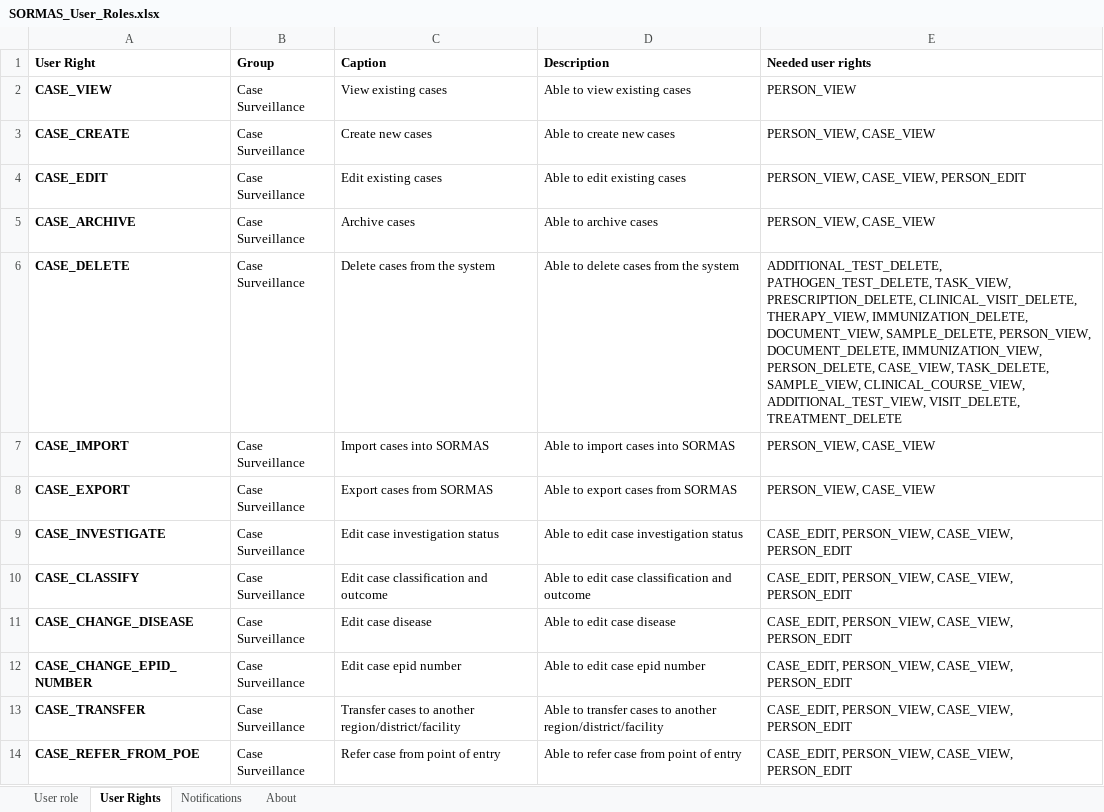
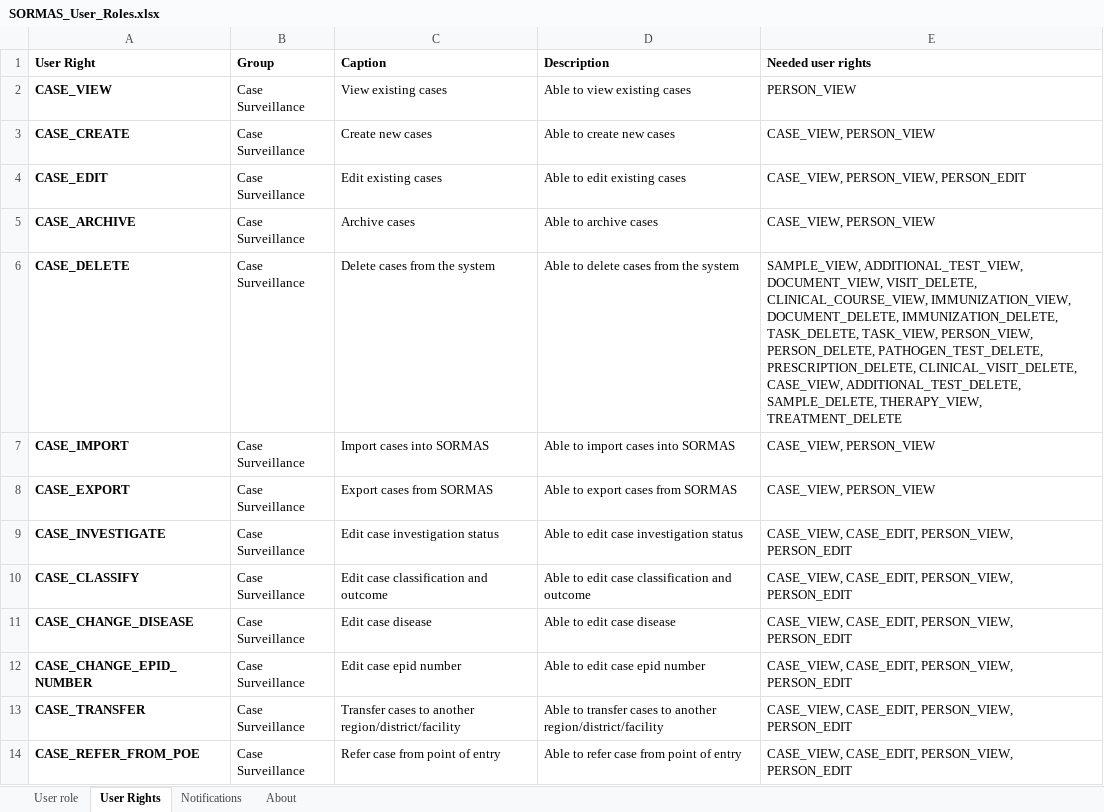
Before and after one commit to SORMAS-Foundation/SORMAS-Project, an Excel workbook: sormas-api/src/main/resources/doc/SORMAS_User_Roles.xlsx, sheet User Rights, drawn as a sheet; only a part is shown; values as stored, in another font and other column widths than the file's, no borders; the diff covers the shown part only; the diff names each change by its address in the sheet, - before the commit and + after, or states it on an @@ line.

```diff
--- a/sormas-api/src/main/resources/doc/SORMAS_User_Roles.xlsx (sheet User Rights)
+++ b/sormas-api/src/main/resources/doc/SORMAS_User_Roles.xlsx (sheet User Rights)
-E3 (Needed user rights): PERSON_VIEW, CASE_VIEW
+E3 (Needed user rights): CASE_VIEW, PERSON_VIEW
-E4 (Needed user rights): PERSON_VIEW, CASE_VIEW, PERSON_EDIT
+E4 (Needed user rights): CASE_VIEW, PERSON_VIEW, PERSON_EDIT
-E5 (Needed user rights): PERSON_VIEW, CASE_VIEW
+E5 (Needed user rights): CASE_VIEW, PERSON_VIEW
-E6 (Needed user rights): ADDITIONAL_TEST_DELETE, PATHOGEN_TEST_DELETE, TASK_VIEW, PRESCRIPTION_DELETE, CLINICAL_VISIT_DELETE, THERAPY_VIEW, IMMUNIZATION_DELETE, DOCUMENT_VIEW, SAMPLE_DELETE, PERSON_VIEW, DOCUMENT_DELETE, IMMUNIZATION_VIEW, PERSON_DELETE, CASE_VIEW, TASK_DELETE, SAMPLE_VIEW, CLINICAL_COURSE_VIEW, ADDITIONAL_TEST_VIEW, VISIT_DELETE, TREATMENT_DELETE
+E6 (Needed user rights): SAMPLE_VIEW, ADDITIONAL_TEST_VIEW, DOCUMENT_VIEW, VISIT_DELETE, CLINICAL_COURSE_VIEW, IMMUNIZATION_VIEW, DOCUMENT_DELETE, IMMUNIZATION_DELETE, TASK_DELETE, TASK_VIEW, PERSON_VIEW, PERSON_DELETE, PATHOGEN_TEST_DELETE, PRESCRIPTION_DELETE, CLINICAL_VISIT_DELETE, CASE_VIEW, ADDITIONAL_TEST_DELETE, SAMPLE_DELETE, THERAPY_VIEW, TREATMENT_DELETE
-E7:E8 (Needed user rights): PERSON_VIEW, CASE_VIEW
+E7:E8 (Needed user rights): CASE_VIEW, PERSON_VIEW
-E9:E14 (Needed user rights): CASE_EDIT, PERSON_VIEW, CASE_VIEW, PERSON_EDIT
+E9:E14 (Needed user rights): CASE_VIEW, CASE_EDIT, PERSON_VIEW, PERSON_EDIT
```
Also changed, not shown: 64 edited cells elsewhere in this sheet, sheet About, sormas-api/src/main/resources/doc/SORMAS_Data_Dictionary.xlsx, 10 other files.
